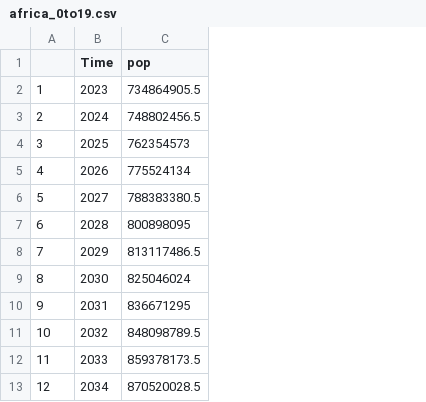
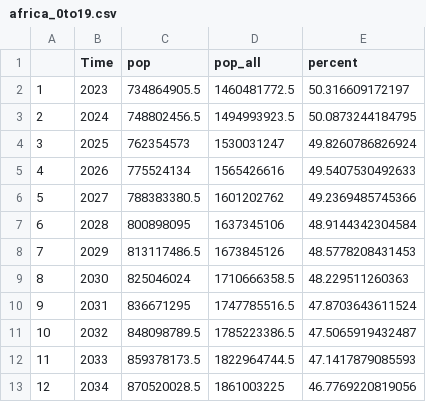
Before and after one commit to sumalibajaj/adolescentsSSA, a CSV file: data/processed/africa_0to19.csv, drawn as a sheet; only a part is shown; the diff names each change by its address in the sheet, - before the commit and + after, or states it on an @@ line.

Commit message:
updated percentages

```diff
--- a/data/processed/africa_0to19.csv
+++ b/data/processed/africa_0to19.csv
+column D (pop_all), rows 2-13: 1460481772.5 | 1494993923.5 | 1530031247 | 1565426616 | 1601202762 | 1637345106 | 1673845126 | 1710666358.5 | 1747785516.5 | 1785223386.5 | 1822964744.5 | 1861003225
+column E (percent), rows 2-13: 50.316609172197 | 50.0873244184795 | 49.8260786826924 | 49.5407530492633 | 49.2369485745366 | 48.9144342304584 | 48.5778208431453 | 48.229511260363 | 47.8703643611524 | 47.5065919432487 | 47.1417879085593 | 46.7769220819056
```
Also changed, not shown: 4 other files.
